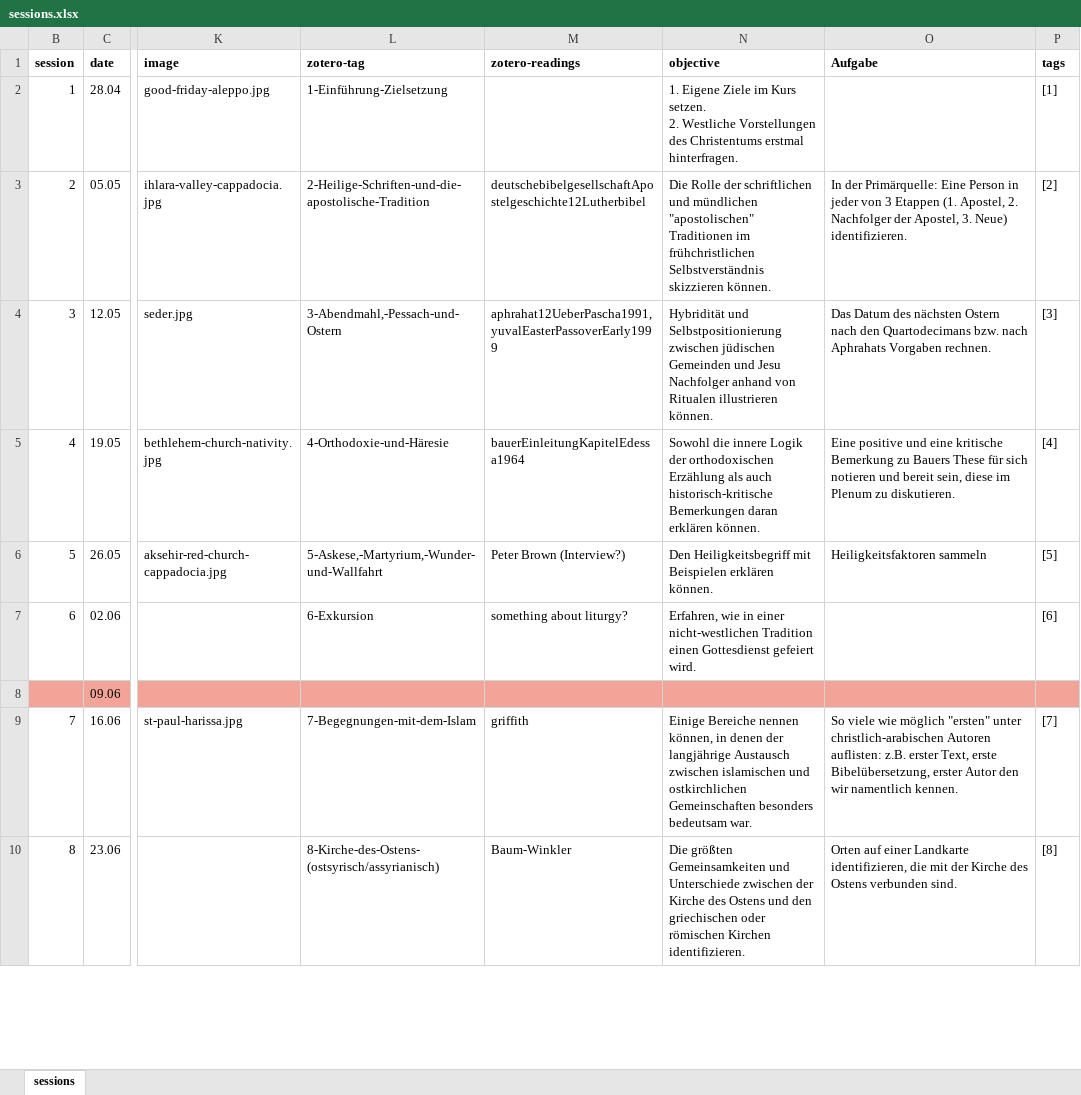
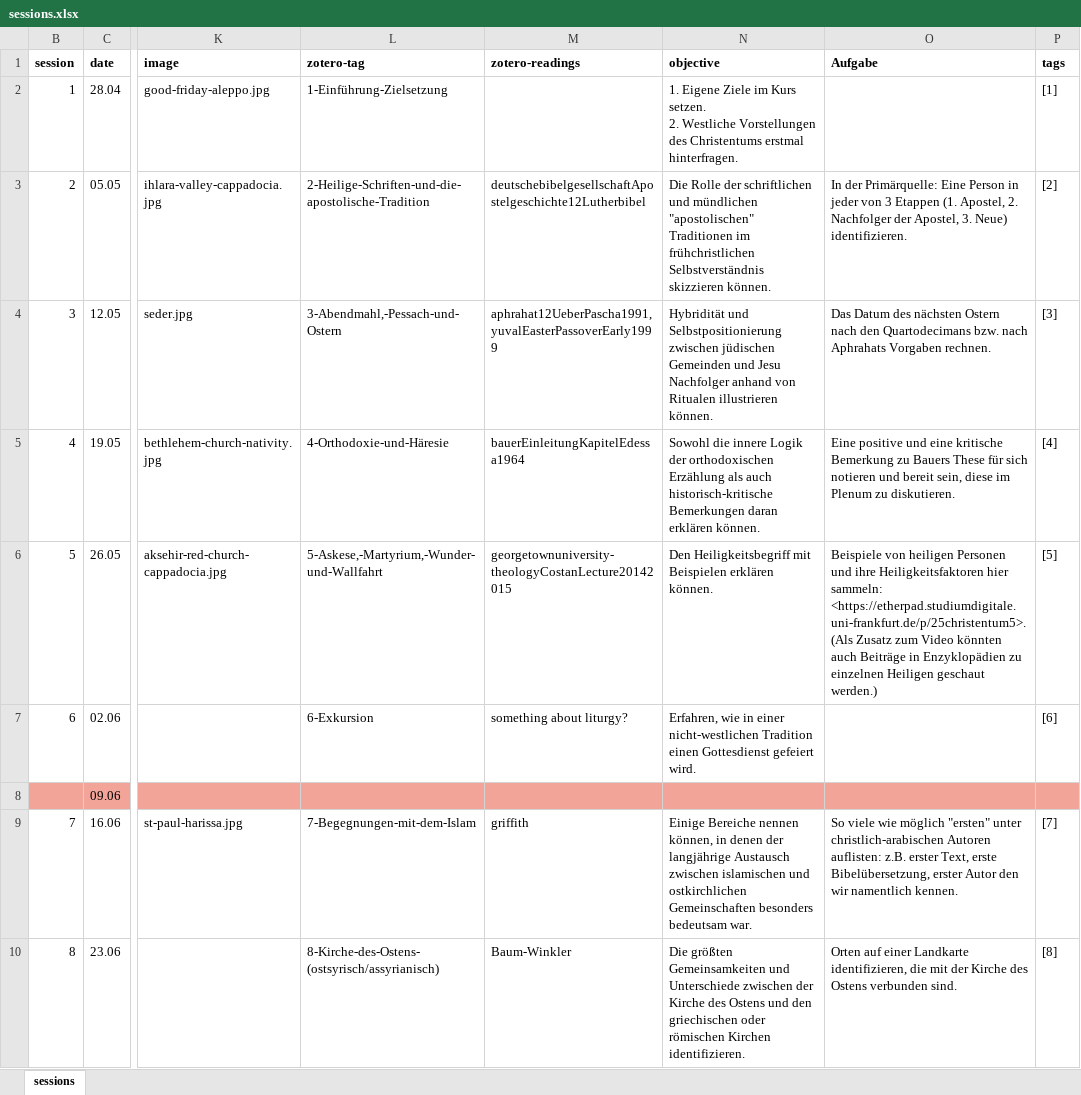
Before and after one commit to jirelations/25christentum, an Excel workbook: _data/sessions.xlsx, sheet sessions, drawn as a sheet; only a part is shown, gaps mark what is left out; values as stored, in another font and other column widths than the file's, no borders; the diff names each change by its address in the sheet, - before the commit and + after, or states it on an @@ line.

Commit message:
Session 4

```diff
--- a/_data/sessions.xlsx (sheet sessions)
+++ b/_data/sessions.xlsx (sheet sessions)
-M6 (zotero-readings): Peter Brown (Interview?)
+M6 (zotero-readings): georgetownuniversity-theologyCostanLecture20142015
-O6 (Aufgabe): Heiligkeitsfaktoren sammeln
+O6 (Aufgabe): Beispiele von heiligen Personen und ihre Heiligkeitsfaktoren hier sammeln: <https://etherpad.studiumdigitale.uni-frankfurt.de/p/25christentum5>. (Als Zusatz zum Video könnten auch Beiträge in Enzyklopädien zu einzelnen Heiligen geschaut werden.)
```
Also changed, not shown: 10 other files.
